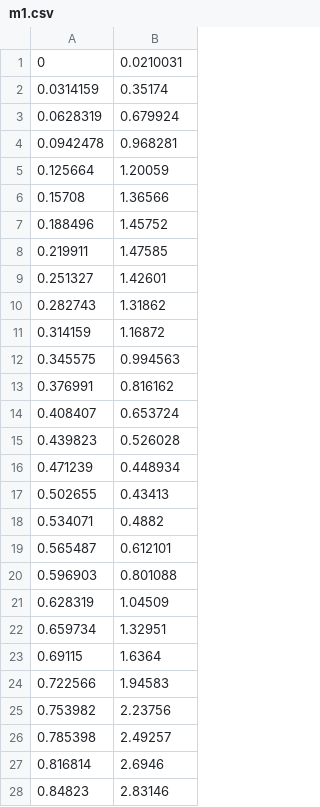
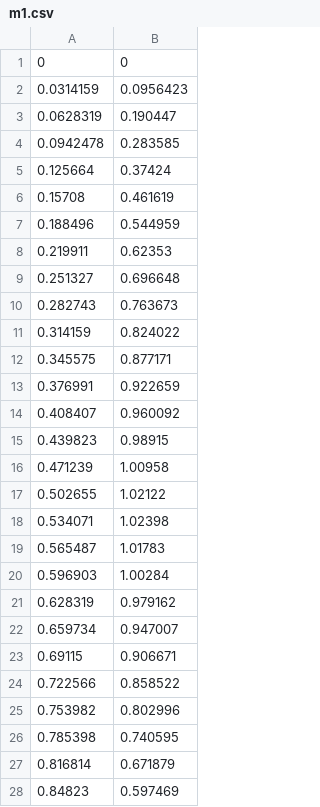
Before and after one commit to landlord6000/metod_ustanovleniya, a CSV file: m1.csv, drawn as a sheet; only a part is shown; the diff covers the shown part only.

```diff
--- a/m1.csv
+++ b/m1.csv
@@ -1,28 +1,28 @@
-0, 0.0210031
-0.0314159, 0.35174
-0.0628319, 0.679924
-0.0942478, 0.968281
-0.125664, 1.20059
-0.15708, 1.36566
-0.188496, 1.45752
-0.219911, 1.47585
-0.251327, 1.42601
-0.282743, 1.31862
-0.314159, 1.16872
-0.345575, 0.994563
-0.376991, 0.816162
-0.408407, 0.653724
-0.439823, 0.526028
-0.471239, 0.448934
-0.502655, 0.43413
-0.534071, 0.4882
-0.565487, 0.612101
-0.596903, 0.801088
-0.628319, 1.04509
-0.659734, 1.32951
-0.69115, 1.6364
-0.722566, 1.94583
-0.753982, 2.23756
-0.785398, 2.49257
-0.816814, 2.6946
-0.84823, 2.83146
+0, 0
+0.0314159, 0.0956423
+0.0628319, 0.190447
+0.0942478, 0.283585
+0.125664, 0.37424
+0.15708, 0.461619
+0.188496, 0.544959
+0.219911, 0.62353
+0.251327, 0.696648
+0.282743, 0.763673
+0.314159, 0.824022
+0.345575, 0.877171
+0.376991, 0.922659
+0.408407, 0.960092
+0.439823, 0.98915
+0.471239, 1.00958
+0.502655, 1.02122
+0.534071, 1.02398
+0.565487, 1.01783
+0.596903, 1.00284
+0.628319, 0.979162
+0.659734, 0.947007
+0.69115, 0.906671
+0.722566, 0.858522
+0.753982, 0.802996
+0.785398, 0.740595
+0.816814, 0.671879
+0.84823, 0.597469
```
Also changed, not shown: 73 edited cells elsewhere in this file, m2.csv, 3 other files.
